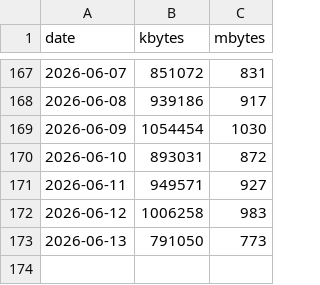
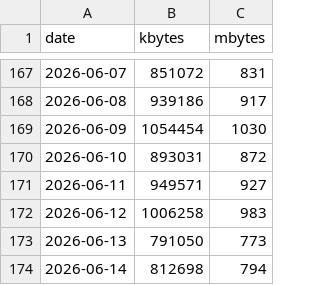
Before and after one commit to lunamoth/blog-traffic-monitor, a CSV file: traffic_data.csv, drawn as a sheet; only a part is shown, gaps mark what is left out.

```diff
--- a/traffic_data.csv
+++ b/traffic_data.csv
@@ -173 +173,2 @@ date,kbytes,mbytes
 2026-06-13,791050,773
+2026-06-14,812698,794
```
Also changed, not shown: 1 other file.
